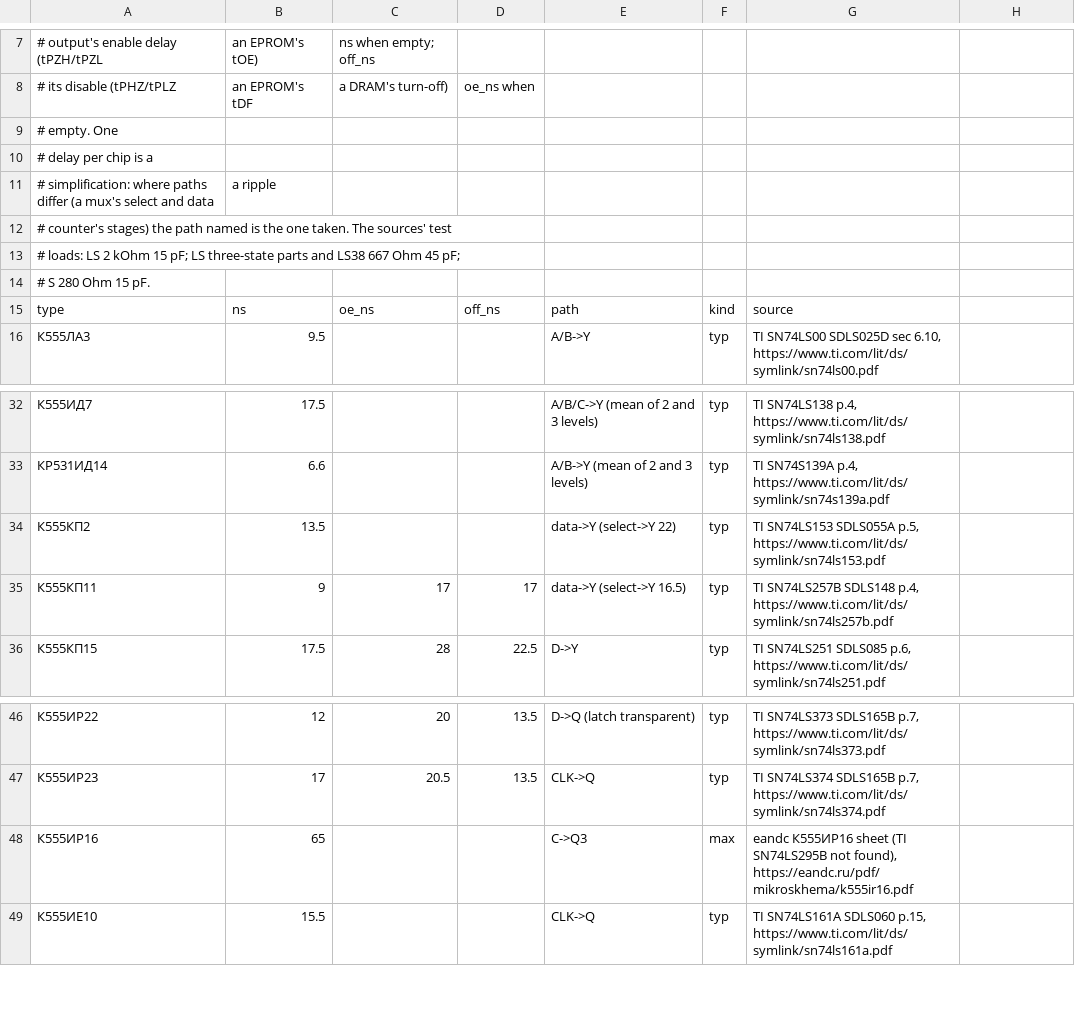
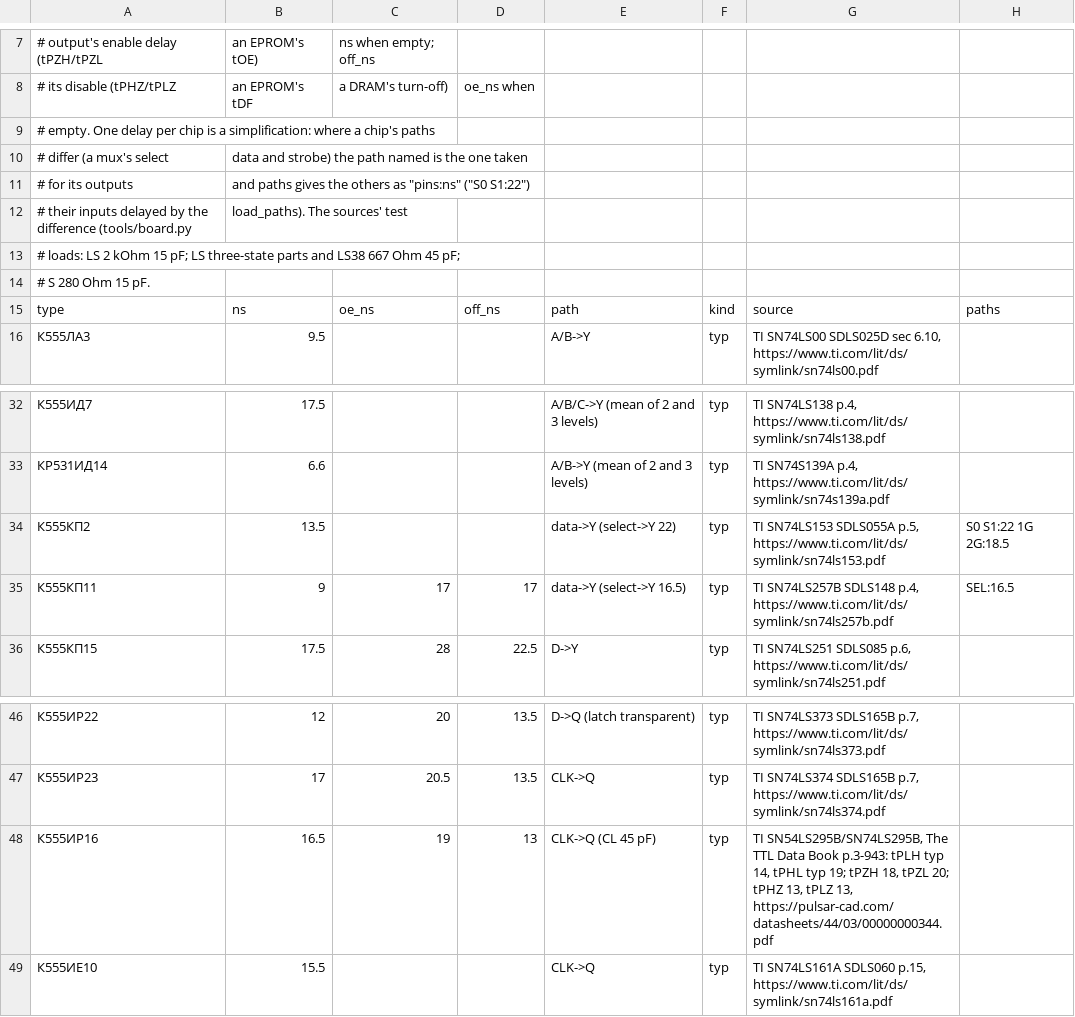
Before and after one commit to vvv104/ms0515-fpga, a CSV file: netlist/delays.csv, drawn as a sheet; only a part is shown, gaps mark what is left out.

```diff
--- a/netlist/delays.csv
+++ b/netlist/delays.csv
@@ -8,9 +8,9 @@
 # its disable (tPHZ/tPLZ, an EPROM's tDF, a DRAM's turn-off), oe_ns when
-# empty.  One
-# delay per chip is a
-# simplification: where paths differ (a mux's select and data, a ripple
-# counter's stages) the path named is the one taken.  The sources' test
+# empty.  One delay per chip is a simplification: where a chip's paths
+# differ (a mux's select, data and strobe) the path named is the one taken
+# for its outputs, and paths gives the others as "pins:ns" ("S0 S1:22"),
+# their inputs delayed by the difference (tools/board.py, load_paths).  The sources' test
 # loads: LS 2 kOhm 15 pF; LS three-state parts and LS38 667 Ohm 45 pF;
 # S 280 Ohm 15 pF.
-type,ns,oe_ns,off_ns,path,kind,source
+type,ns,oe_ns,off_ns,path,kind,source,paths
 К555ЛА3,9.5,,,A/B->Y,typ,"TI SN74LS00 SDLS025D sec 6.10, https://www.ti.com/lit/ds/symlink/sn74ls00.pdf"
@@ -33,4 +33,4 @@ type,ns,oe_ns,off_ns,path,kind,source
 КР531ИД14,6.6,,,A/B->Y (mean of 2 and 3 levels),typ,"TI SN74S139A p.4, https://www.ti.com/lit/ds/symlink/sn74s139a.pdf"
-К555КП2,13.5,,,data->Y (select->Y 22),typ,"TI SN74LS153 SDLS055A p.5, https://www.ti.com/lit/ds/symlink/sn74ls153.pdf"
-К555КП11,9,17,17,data->Y (select->Y 16.5),typ,"TI SN74LS257B SDLS148 p.4, https://www.ti.com/lit/ds/symlink/sn74ls257b.pdf"
+К555КП2,13.5,,,data->Y (select->Y 22),typ,"TI SN74LS153 SDLS055A p.5, https://www.ti.com/lit/ds/symlink/sn74ls153.pdf",S0 S1:22 1G 2G:18.5
+К555КП11,9,17,17,data->Y (select->Y 16.5),typ,"TI SN74LS257B SDLS148 p.4, https://www.ti.com/lit/ds/symlink/sn74ls257b.pdf",SEL:16.5
 К555КП15,17.5,28,22.5,D->Y,typ,"TI SN74LS251 SDLS085 p.6, https://www.ti.com/lit/ds/symlink/sn74ls251.pdf"
@@ -47,3 +47,3 @@ type,ns,oe_ns,off_ns,path,kind,source
 К555ИР23,17,20.5,13.5,CLK->Q,typ,"TI SN74LS374 SDLS165B p.7, https://www.ti.com/lit/ds/symlink/sn74ls374.pdf"
-К555ИР16,65,,,C->Q3,max,"eandc К555ИР16 sheet (TI SN74LS295B not found), https://eandc.ru/pdf/mikroskhema/k555ir16.pdf"
+К555ИР16,16.5,19,13,CLK->Q (CL 45 pF),typ,"TI SN54LS295B/SN74LS295B, The TTL Data Book p.3-943: tPLH typ 14, tPHL typ 19; tPZH 18, tPZL 20; tPHZ 13, tPLZ 13, https://pulsar-cad.com/datasheets/44/03/00000000344.pdf"
 К555ИЕ10,15.5,,,CLK->Q,typ,"TI SN74LS161A SDLS060 p.15, https://www.ti.com/lit/ds/symlink/sn74ls161a.pdf"
```
Also changed, not shown: netlist/analog.csv, netlist/delays-max.csv, 35 other files.
